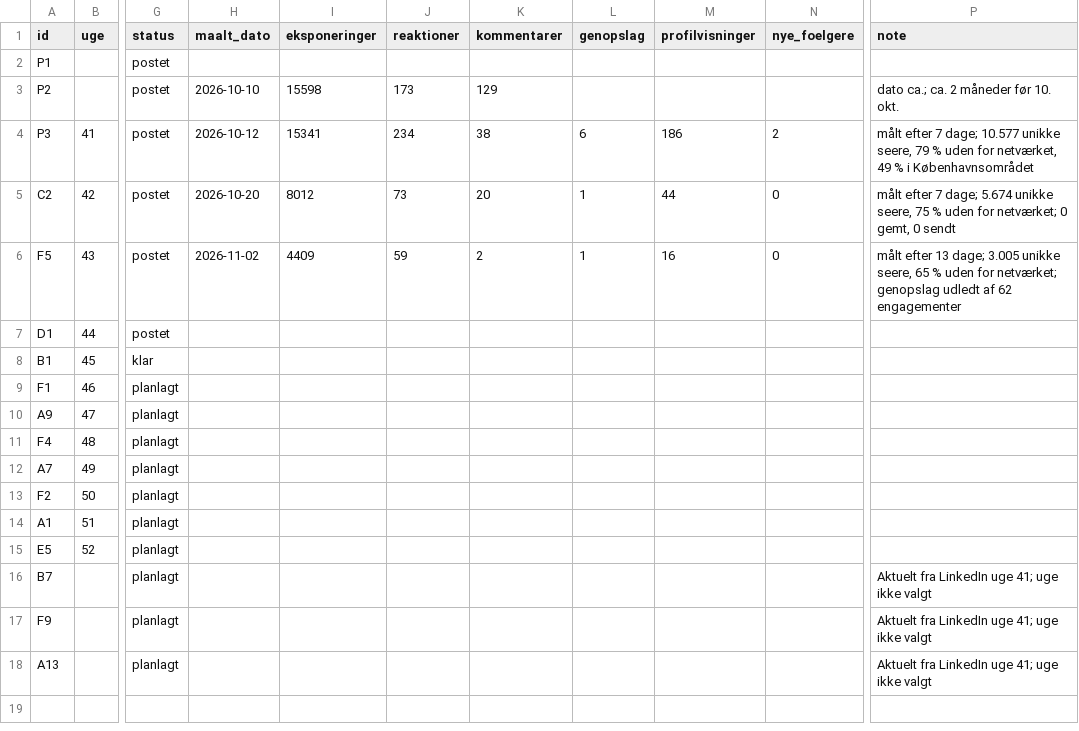
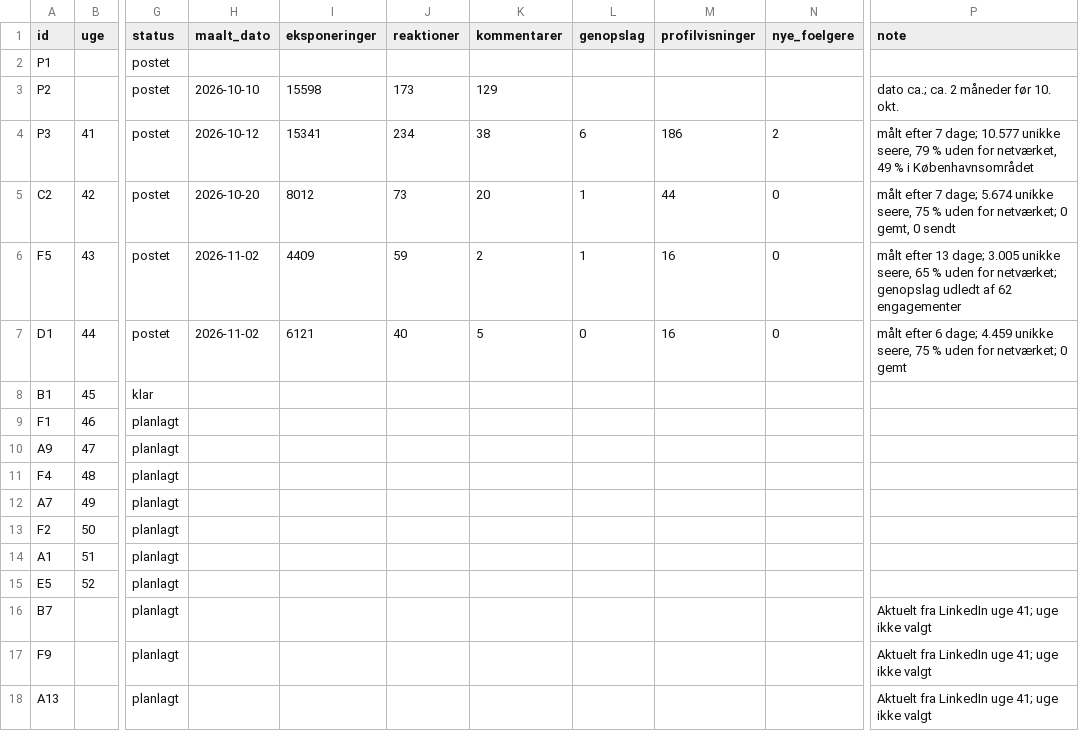
Before and after one commit to tinerc2-jpg/Content-Creator, a CSV file: data/posts.csv, drawn as a sheet; only a part is shown, gaps mark what is left out; the diff names each change by its address in the sheet, - before the commit and + after, or states it on an @@ line.

```diff
--- a/data/posts.csv
+++ b/data/posts.csv
-H7 (maalt_dato): (empty)
+H7 (maalt_dato): 2026-11-02
-I7 (eksponeringer): (empty)
+I7 (eksponeringer): 6121
-J7 (reaktioner): (empty)
+J7 (reaktioner): 40
-K7 (kommentarer): (empty)
+K7 (kommentarer): 5
-L7 (genopslag): (empty)
+L7 (genopslag): 0
-M7 (profilvisninger): (empty)
+M7 (profilvisninger): 16
-N7 (nye_foelgere): (empty)
+N7 (nye_foelgere): 0
-P7 (note): (empty)
+P7 (note): målt efter 6 dage; 4.459 unikke seere, 75 % uden for netværket; 0 gemt
```
